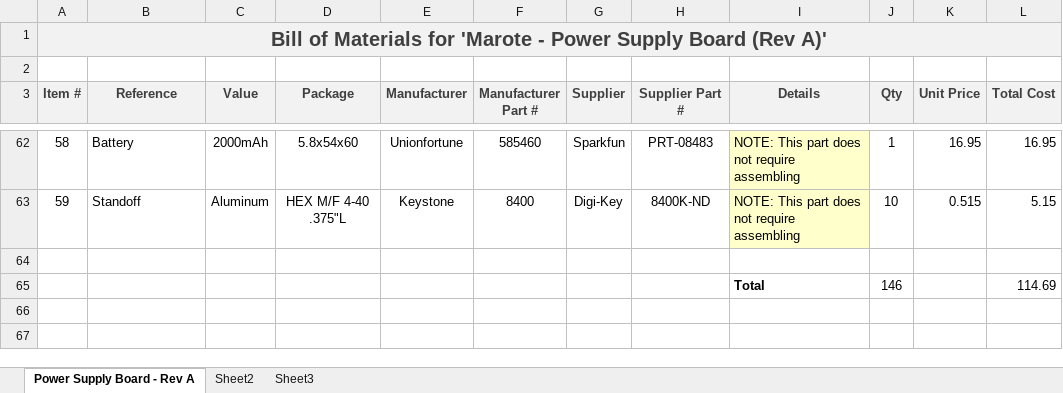
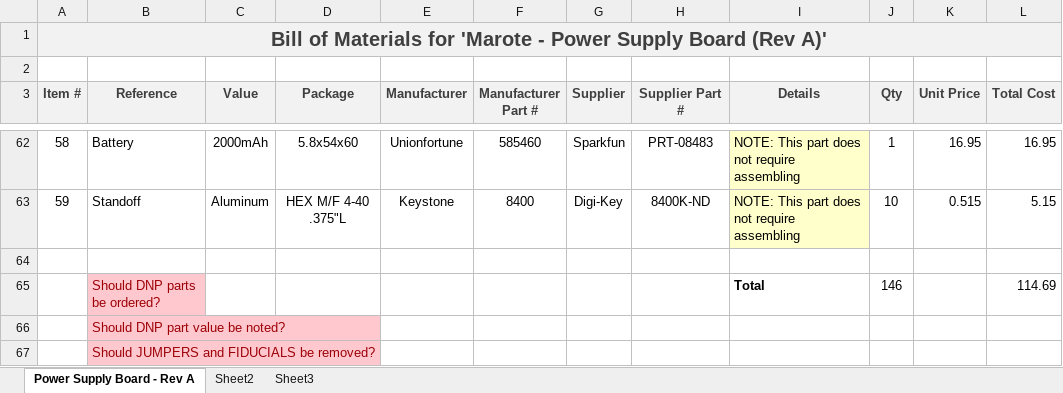
Before and after one commit to marmote/marmote, an Excel workbook: hardware/PowerBoard/PowerBoard_BOM.xlsx, sheet Power Supply Board - Rev A, drawn as a sheet; only a part is shown, gaps mark what is left out; values as stored, in another font and other column widths than the file's, no borders; the diff names each change by its address in the sheet, - before the commit and + after, or states it on an @@ line.

```diff
--- a/hardware/PowerBoard/PowerBoard_BOM.xlsx (sheet Power Supply Board - Rev A)
+++ b/hardware/PowerBoard/PowerBoard_BOM.xlsx (sheet Power Supply Board - Rev A)
-B65 (Reference): (empty)
+B65 (Reference): Should DNP parts be ordered?
-B65 fill: none
+B65 fill: #FFC7CE
+row 66:  | Should DNP part value be noted?
+row 67:  | Should JUMPERS and FIDUCIALS be removed?
```
Also changed, not shown: 3 other files.
